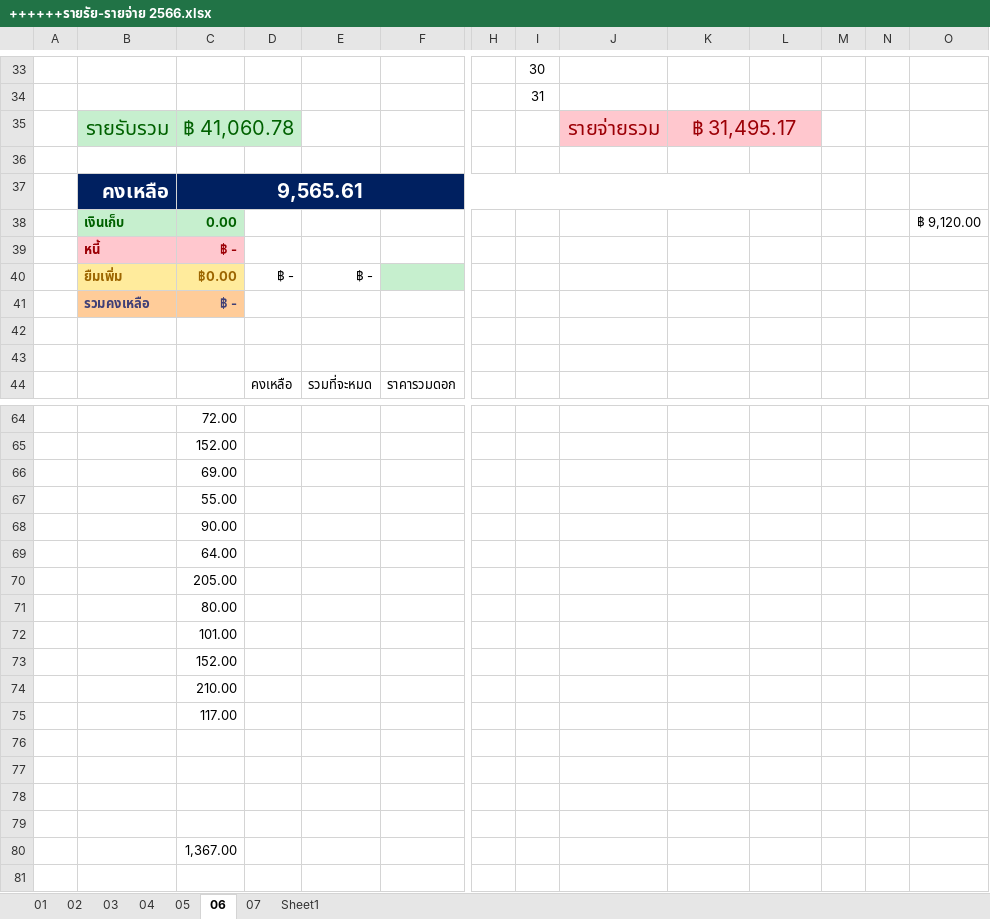
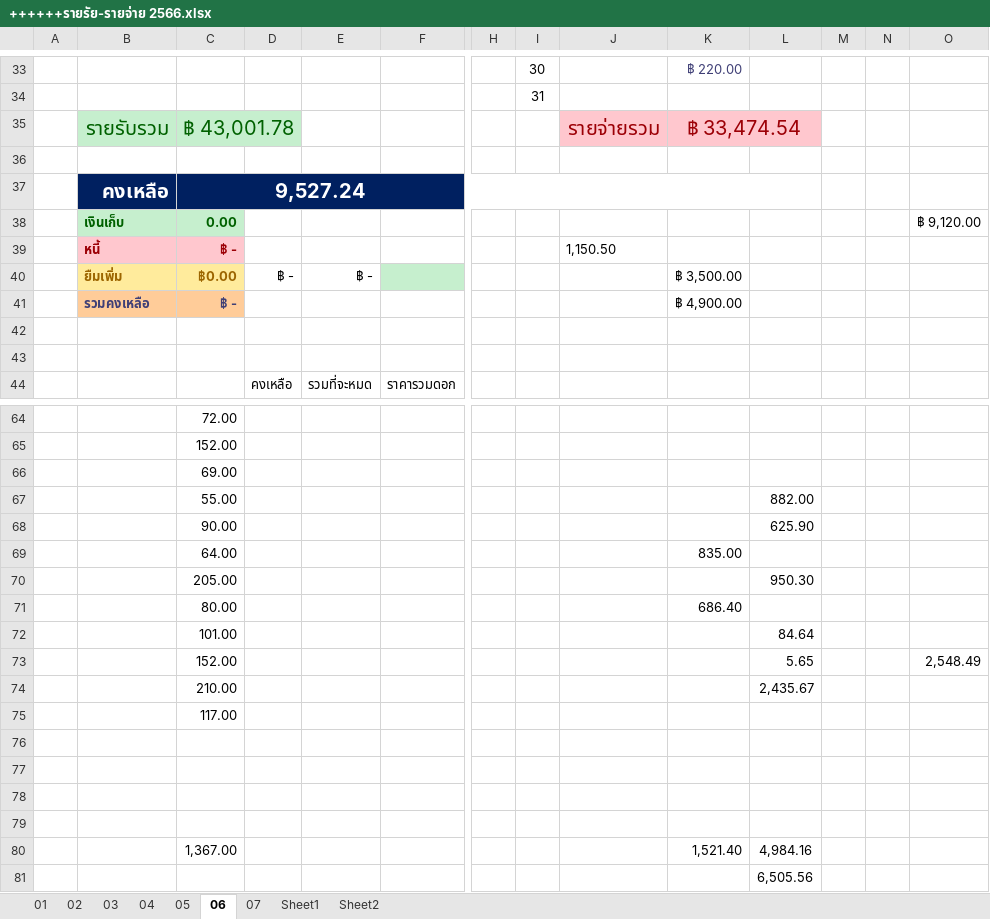
Before and after one commit to aobcoopy/Code_Library, an Excel workbook: ++++++รายรัย-รายจ่าย 2566.xlsx, sheet 06, drawn as a sheet; only a part is shown, gaps mark what is left out; values as stored, in another font and other column widths than the file's, no borders; conditional formats not drawn; removed rows and columns are numbered as before the commit, all else as after; rows hold the shown columns only; the diff covers the shown part only; the diff names each change by its address in the sheet, - before the commit and + after, or states it on an @@ line.

```diff
--- a/++++++รายรัย-รายจ่าย 2566.xlsx (sheet 06)
+++ b/++++++รายรัย-รายจ่าย 2566.xlsx (sheet 06)
+sheet tab: Sheet2
-K33: (empty)
+K33: ฿ 220.00
-C35: ฿ 41,060.78
+C35: ฿ 43,001.78
-K35: ฿ 31,495.17
+K35: ฿ 33,474.54
-C37: 9,565.61
+C37: 9,527.24
-J39: (empty)
+J39: 1,150.50
-K40: (empty)
+K40: ฿ 3,500.00
-K41: (empty)
+K41: ฿ 4,900.00
-L67: (empty)
+L67: 882.00
-L68: (empty)
+L68: 625.90
-K69: (empty)
+K69: 835.00
-L70: (empty)
+L70: 950.30
-K71: (empty)
+K71: 686.40
-L72: (empty)
+L72: 84.64
-row 73:  |  | 152.00
-row 74:  |  | 210.00
+row 73:  |  | 152.00 |  |  |  |  |  |  |  | 5.65 |  |  | 2,548.49
+row 74:  |  | 210.00 |  |  |  |  |  |  |  | 2,435.67
-row 80:  |  | 1,367.00
+row 80:  |  | 1,367.00 |  |  |  |  |  |  | 1,521.40 | 4,984.16
+row 81:  |  |  |  |  |  |  |  |  |  | 6,505.56
```
Also changed, not shown: 12 edited cells and cell formats elsewhere in this sheet, sheet 07, 1 other file.
